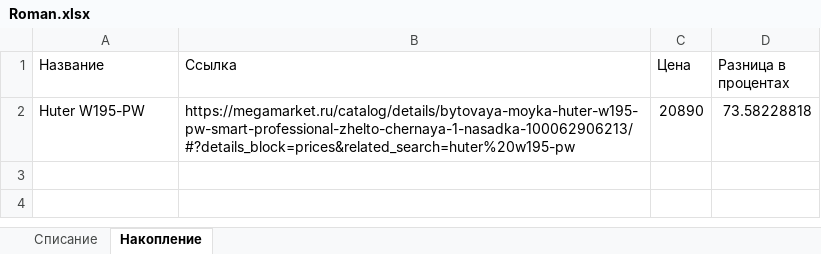
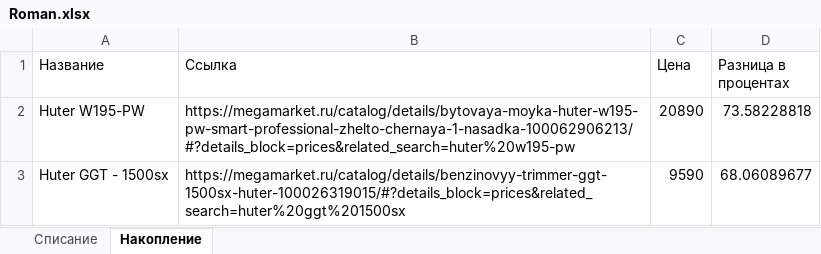
Before and after one commit to rvstrizh/change_price, an Excel workbook: offers_price/Roman/Roman.xlsx, sheet Накопление, drawn as a sheet; values as stored, in another font and other column widths than the file's, no borders; the diff names each change by its address in the sheet, - before the commit and + after, or states it on an @@ line.

```diff
--- a/offers_price/Roman/Roman.xlsx (sheet Накопление)
+++ b/offers_price/Roman/Roman.xlsx (sheet Накопление)
+row 3: Huter GGT - 1500sx | https://megamarket.ru/catalog/details/benzinovyy-trimmer-ggt-1500sx-huter-100026319015/#?details_block=prices&related_search=huter%20ggt%201500sx | 9590 | 68.06089677
```
Also changed, not shown: sheet Списание, 13 other files.
